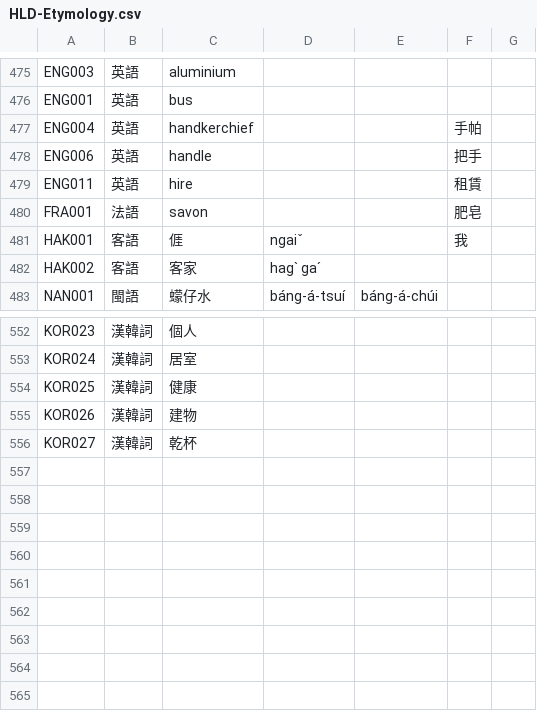
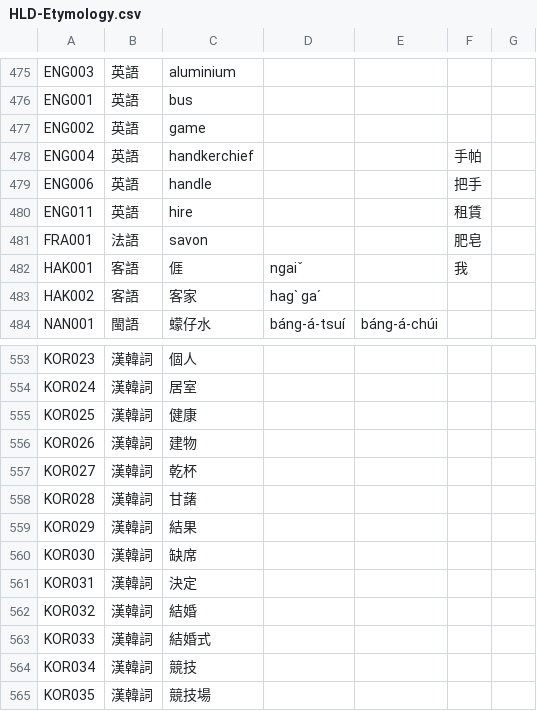
Before and after one commit to haiangdict/HLDPwn, a CSV file: data/HLD-Etymology.csv, drawn as a sheet; only a part is shown, gaps mark what is left out.

```diff
--- a/data/HLD-Etymology.csv
+++ b/data/HLD-Etymology.csv
@@ -476,2 +476,3 @@ ENG003,英語,aluminium,,,,
 ENG001,英語,bus,,,,
+ENG002,英語,game,,,,
 ENG004,英語,handkerchief,,,手帕,
@@ -556 +557,9 @@ KOR026,漢韓詞,建物,,,,
 KOR027,漢韓詞,乾杯,,,,
+KOR028,漢韓詞,甘藷,,,,
+KOR029,漢韓詞,結果,,,,
+KOR030,漢韓詞,缺席,,,,
+KOR031,漢韓詞,決定,,,,
+KOR032,漢韓詞,結婚,,,,
+KOR033,漢韓詞,結婚式,,,,
+KOR034,漢韓詞,競技,,,,
+KOR035,漢韓詞,競技場,,,,
```
